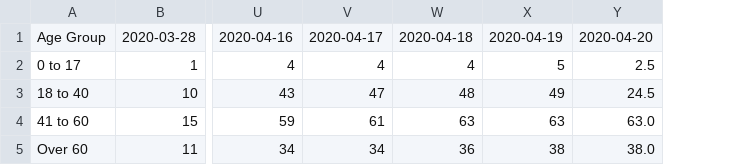
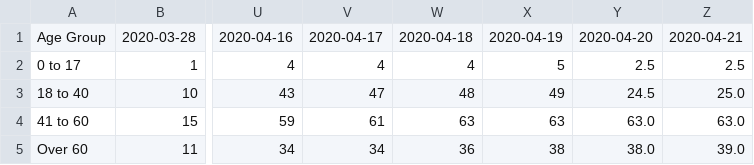
Before and after one commit to RasterBurn/texascovid19, a CSV file: data/wilco/byage/timeseries.csv, drawn as a sheet; only a part is shown, gaps mark what is left out; the diff names each change by its address in the sheet, - before the commit and + after, or states it on an @@ line.

```diff
--- a/data/wilco/byage/timeseries.csv
+++ b/data/wilco/byage/timeseries.csv
+column Z, rows 1-5: 2020-04-21 | 2.5 | 25.0 | 63.0 | 39.0
```
Also changed, not shown: data/timeseries.csv, data/wilco/bycity/timeseries.csv, 10 other files.
